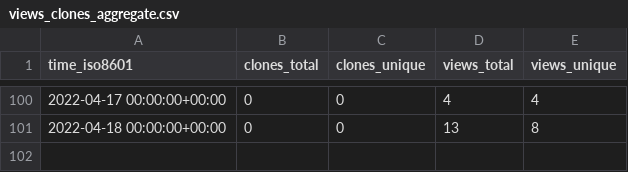
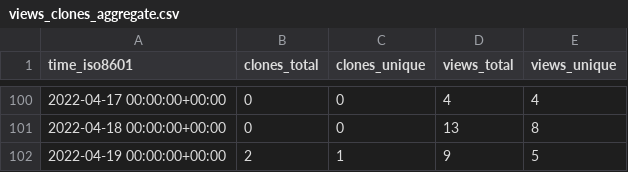
Before and after one commit to tom-doerr/github_repo_stats_data, a CSV file: tom-doerr/TecoGAN-Docker/ghrs-data/views_clones_aggregate.csv, drawn as a sheet; only a part is shown, gaps mark what is left out.

```diff
--- a/tom-doerr/TecoGAN-Docker/ghrs-data/views_clones_aggregate.csv
+++ b/tom-doerr/TecoGAN-Docker/ghrs-data/views_clones_aggregate.csv
@@ -101 +101,2 @@ time_iso8601,clones_total,clones_unique,views_total,views_unique
 2022-04-18 00:00:00+00:00,0,0,13,8
+2022-04-19 00:00:00+00:00,2,1,9,5
```
Also changed, not shown: 1 other file.
